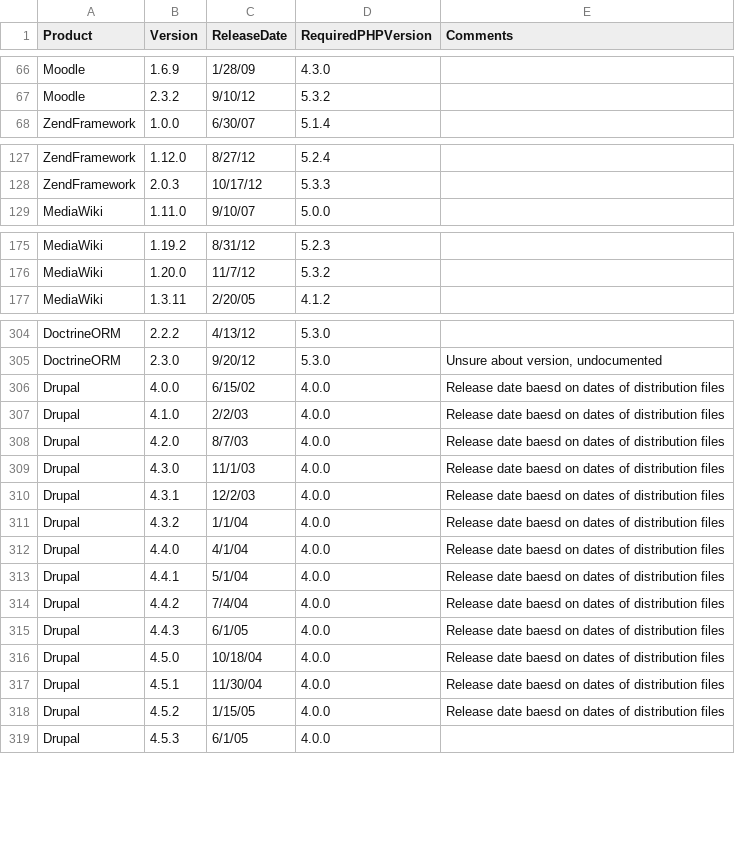
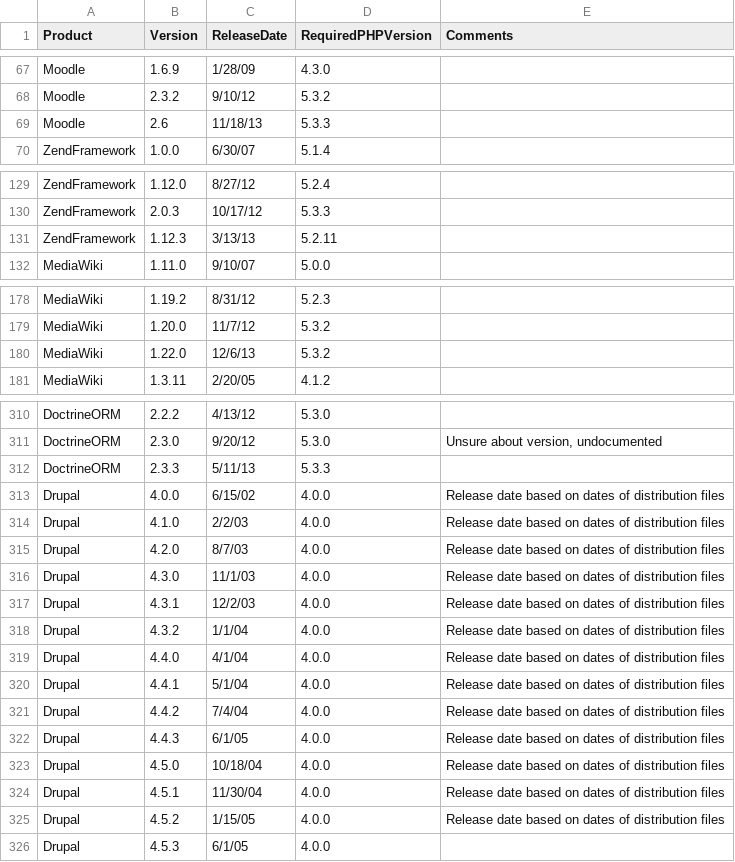
Before and after one commit to cwi-swat/php-analysis, a CSV file: src/lang/php/extract/csvs/Versions.csv, drawn as a sheet; only a part is shown, gaps mark what is left out; the diff covers the shown part only.

```diff
--- a/src/lang/php/extract/csvs/Versions.csv
+++ b/src/lang/php/extract/csvs/Versions.csv
@@ -67,0 +69 @@ Moodle,2.3.2,9/10/12,5.3.2
+Moodle,2.6,11/18/13,5.3.3,
@@ -128,0 +131 @@ ZendFramework,2.0.3,10/17/12,5.3.3
+ZendFramework,1.12.3,3/13/13,5.2.11,
@@ -176,0 +180 @@ MediaWiki,1.20.0,11/7/12,5.3.2
+MediaWiki,1.22.0,12/6/13,5.3.2,
@@ -305,15 +311,16 @@ DoctrineORM,2.2.2,4/13/12,5.3.0,
 DoctrineORM,2.3.0,9/20/12,5.3.0,"Unsure about version, undocumented"
-Drupal,4.0.0,6/15/02,4.0.0,Release date baesd on dates of distribution files
-Drupal,4.1.0,2/2/03,4.0.0,Release date baesd on dates of distribution files
-Drupal,4.2.0,8/7/03,4.0.0,Release date baesd on dates of distribution files
-Drupal,4.3.0,11/1/03,4.0.0,Release date baesd on dates of distribution files
-Drupal,4.3.1,12/2/03,4.0.0,Release date baesd on dates of distribution files
-Drupal,4.3.2,1/1/04,4.0.0,Release date baesd on dates of distribution files
-Drupal,4.4.0,4/1/04,4.0.0,Release date baesd on dates of distribution files
-Drupal,4.4.1,5/1/04,4.0.0,Release date baesd on dates of distribution files
-Drupal,4.4.2,7/4/04,4.0.0,Release date baesd on dates of distribution files
-Drupal,4.4.3,6/1/05,4.0.0,Release date baesd on dates of distribution files
-Drupal,4.5.0,10/18/04,4.0.0,Release date baesd on dates of distribution files
-Drupal,4.5.1,11/30/04,4.0.0,Release date baesd on dates of distribution files
-Drupal,4.5.2,1/15/05,4.0.0,Release date baesd on dates of distribution files
+DoctrineORM,2.3.3,5/11/13,5.3.3,
+Drupal,4.0.0,6/15/02,4.0.0,Release date based on dates of distribution files
+Drupal,4.1.0,2/2/03,4.0.0,Release date based on dates of distribution files
+Drupal,4.2.0,8/7/03,4.0.0,Release date based on dates of distribution files
+Drupal,4.3.0,11/1/03,4.0.0,Release date based on dates of distribution files
+Drupal,4.3.1,12/2/03,4.0.0,Release date based on dates of distribution files
+Drupal,4.3.2,1/1/04,4.0.0,Release date based on dates of distribution files
+Drupal,4.4.0,4/1/04,4.0.0,Release date based on dates of distribution files
+Drupal,4.4.1,5/1/04,4.0.0,Release date based on dates of distribution files
+Drupal,4.4.2,7/4/04,4.0.0,Release date based on dates of distribution files
+Drupal,4.4.3,6/1/05,4.0.0,Release date based on dates of distribution files
+Drupal,4.5.0,10/18/04,4.0.0,Release date based on dates of distribution files
+Drupal,4.5.1,11/30/04,4.0.0,Release date based on dates of distribution files
+Drupal,4.5.2,1/15/05,4.0.0,Release date based on dates of distribution files
 Drupal,4.5.3,6/1/05,4.0.0,
```
Also changed, not shown: 14 added rows and 7 edited cells elsewhere in this file, src/lang/php/extract/csvs/ProductInfo.csv, 2 other files.
